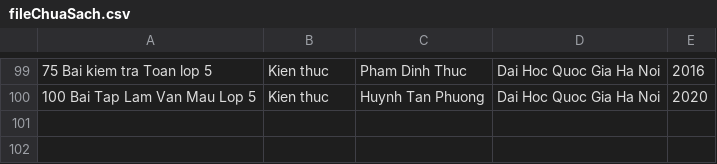
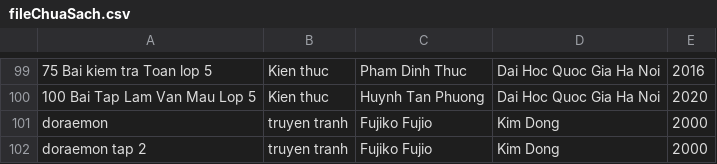
Before and after one commit to Dora314/pro-tech-project, a CSV file: fileChuaSach.csv, drawn as a sheet; only a part is shown, gaps mark what is left out; the diff names each change by its address in the sheet, - before the commit and + after, or states it on an @@ line.

```diff
--- a/fileChuaSach.csv
+++ b/fileChuaSach.csv
+row 101: doraemon | truyen tranh | Fujiko Fujio | Kim Dong | 2000
+row 102: doraemon tap 2 | truyen tranh | Fujiko Fujio | Kim Dong | 2000
```
Also changed, not shown: 2 other files.
